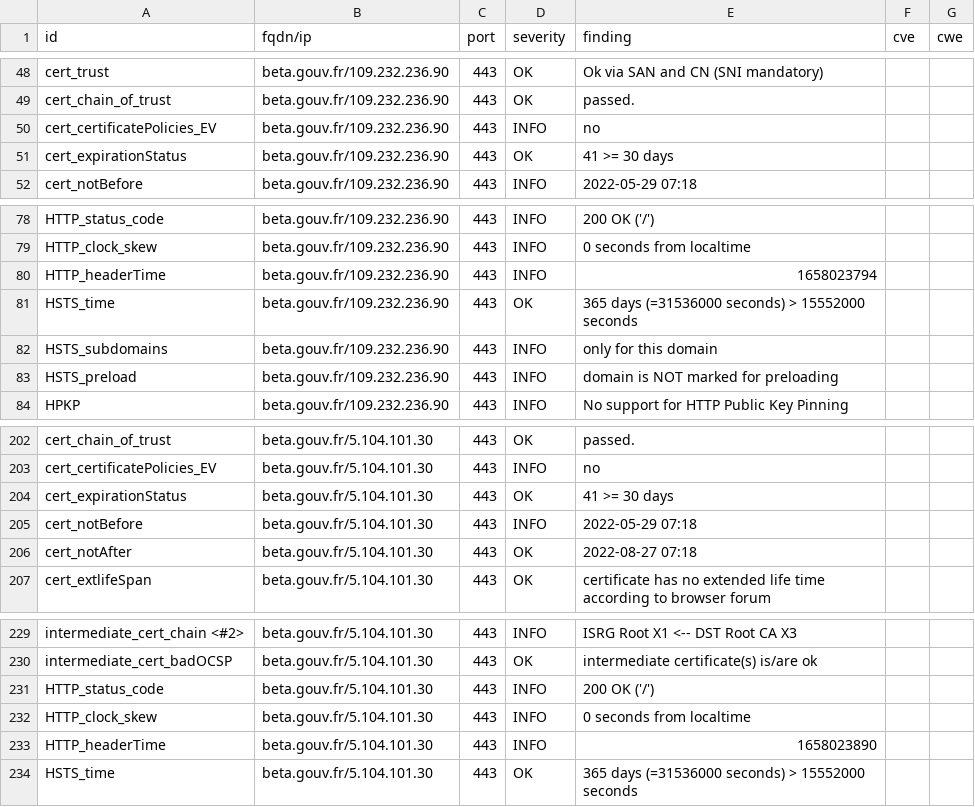
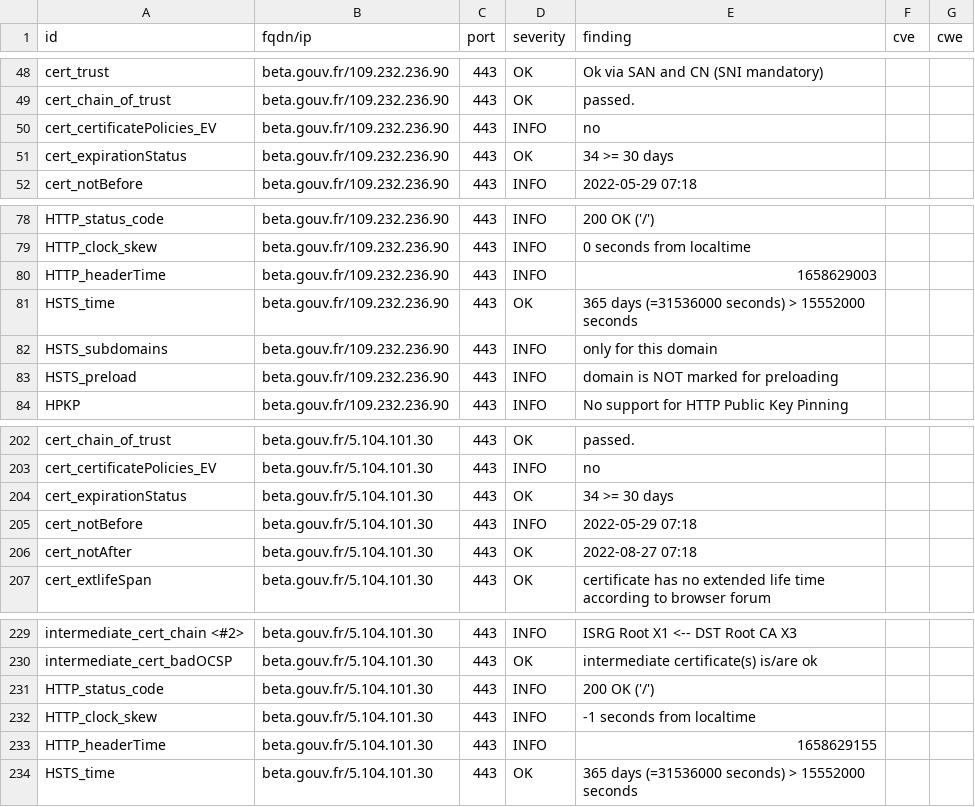
Before and after one commit to LucPIERREDITMERY/dashlordTest, a CSV file: results/aHR0cHM6Ly9iZXRhLmdvdXYuZnI=/testssl.csv, drawn as a sheet; only a part is shown, gaps mark what is left out.

```diff
--- a/results/aHR0cHM6Ly9iZXRhLmdvdXYuZnI=/testssl.csv
+++ b/results/aHR0cHM6Ly9iZXRhLmdvdXYuZnI=/testssl.csv
@@ -50,3 +50,3 @@
 "cert_certificatePolicies_EV","beta.gouv.fr/109.232.236.90","443","INFO","no","",""
-"cert_expirationStatus","beta.gouv.fr/109.232.236.90","443","OK","41 >= 30 days","",""
+"cert_expirationStatus","beta.gouv.fr/109.232.236.90","443","OK","34 >= 30 days","",""
 "cert_notBefore","beta.gouv.fr/109.232.236.90","443","INFO","2022-05-29 07:18","",""
@@ -79,3 +79,3 @@
 "HTTP_clock_skew","beta.gouv.fr/109.232.236.90","443","INFO","0 seconds from localtime","",""
-"HTTP_headerTime","beta.gouv.fr/109.232.236.90","443","INFO","1658023794","",""
+"HTTP_headerTime","beta.gouv.fr/109.232.236.90","443","INFO","1658629003","",""
 "HSTS_time","beta.gouv.fr/109.232.236.90","443","OK","365 days (=31536000 seconds) > 15552000 seconds","",""
@@ -203,3 +203,3 @@
 "cert_certificatePolicies_EV","beta.gouv.fr/5.104.101.30","443","INFO","no","",""
-"cert_expirationStatus","beta.gouv.fr/5.104.101.30","443","OK","41 >= 30 days","",""
+"cert_expirationStatus","beta.gouv.fr/5.104.101.30","443","OK","34 >= 30 days","",""
 "cert_notBefore","beta.gouv.fr/5.104.101.30","443","INFO","2022-05-29 07:18","",""
@@ -231,4 +231,4 @@
 "HTTP_status_code","beta.gouv.fr/5.104.101.30","443","INFO","200 OK ('/')","",""
-"HTTP_clock_skew","beta.gouv.fr/5.104.101.30","443","INFO","0 seconds from localtime","",""
-"HTTP_headerTime","beta.gouv.fr/5.104.101.30","443","INFO","1658023890","",""
+"HTTP_clock_skew","beta.gouv.fr/5.104.101.30","443","INFO","-1 seconds from localtime","",""
+"HTTP_headerTime","beta.gouv.fr/5.104.101.30","443","INFO","1658629155","",""
 "HSTS_time","beta.gouv.fr/5.104.101.30","443","OK","365 days (=31536000 seconds) > 15552000 seconds","",""
```
Also changed, not shown: 15 other files.
